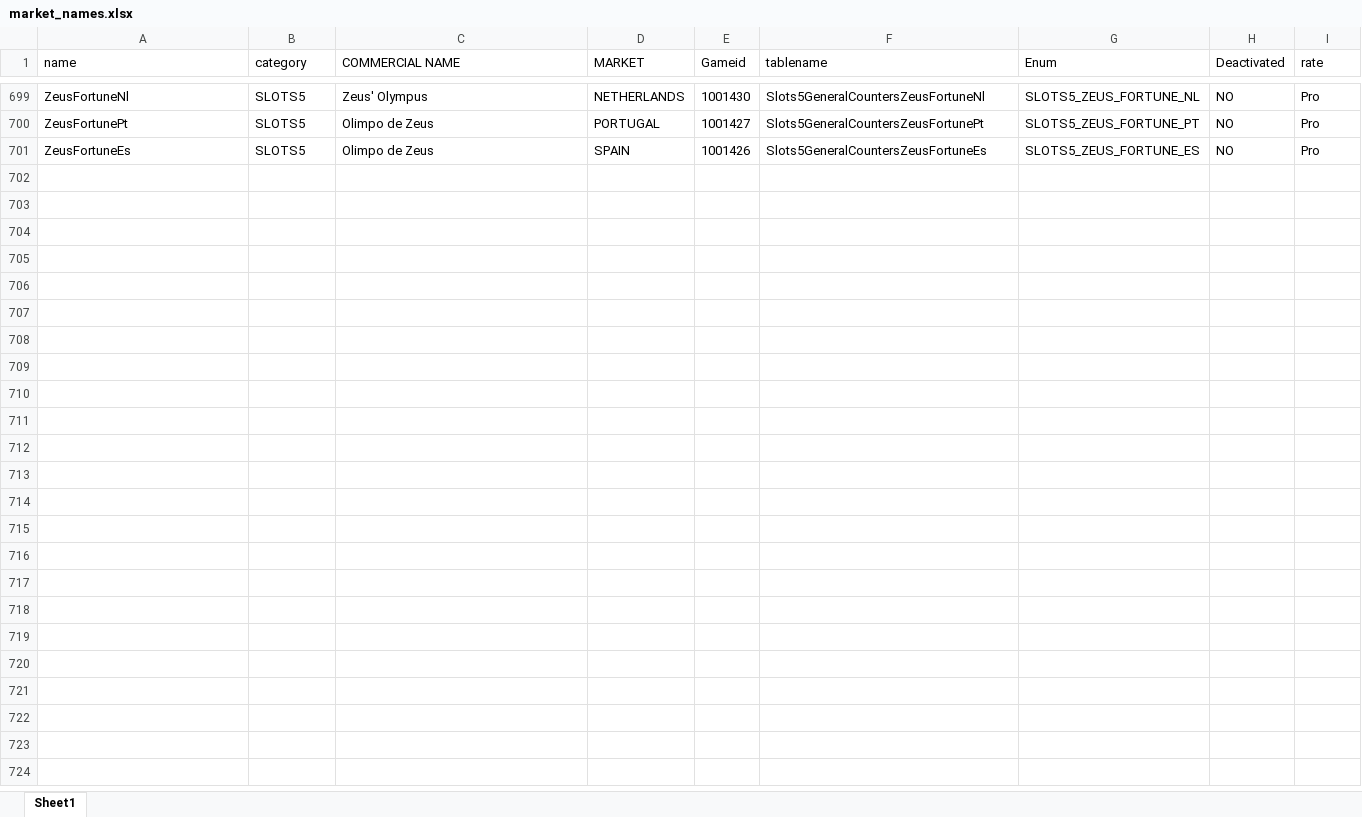
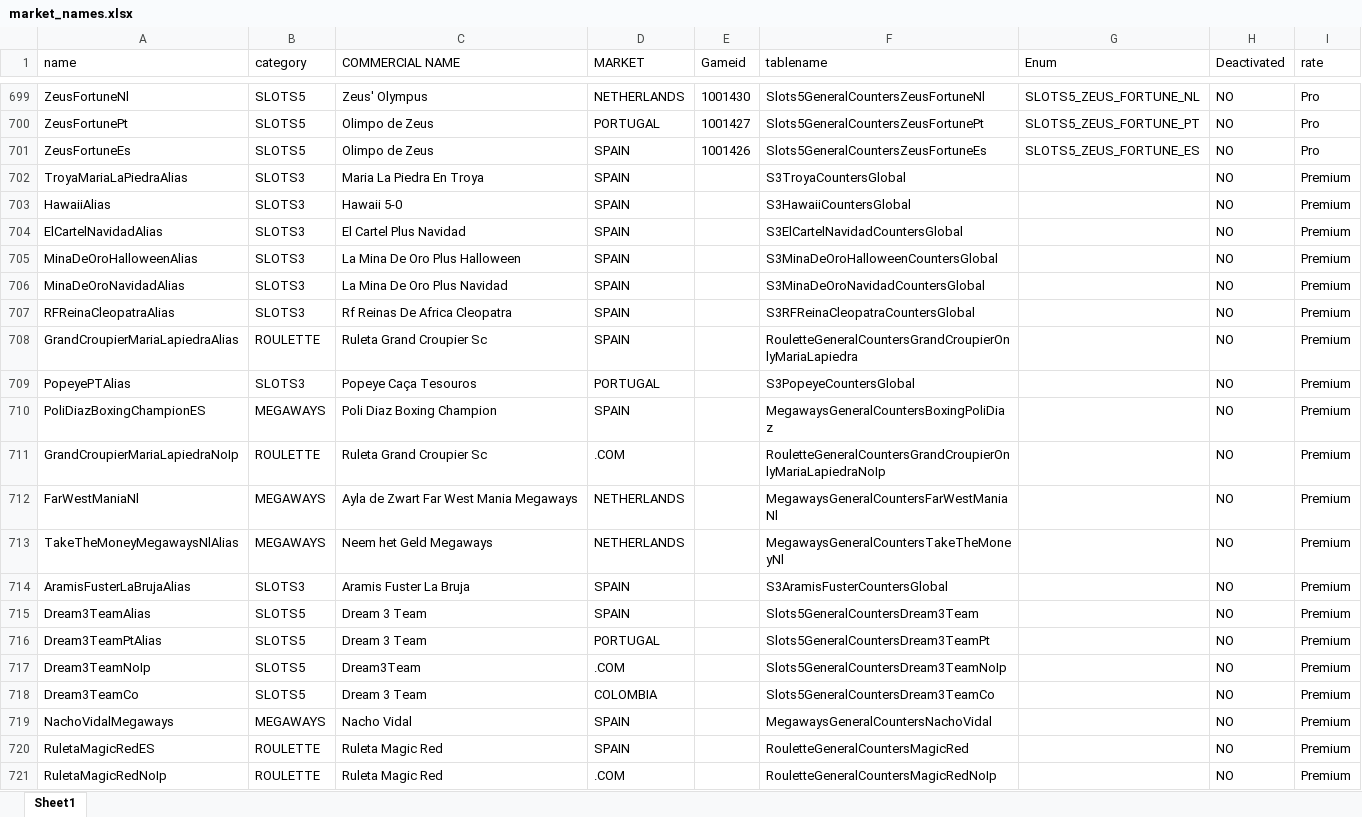
Before and after one commit to danmgagames/themes-and-features, an Excel workbook: config/market_names.xlsx, sheet Sheet1, drawn as a sheet; only a part is shown, gaps mark what is left out; values as stored, in another font and other column widths than the file's, no borders; table styles not drawn; the diff names each change by its address in the sheet, - before the commit and + after, or states it on an @@ line.

```diff
--- a/config/market_names.xlsx (sheet Sheet1)
+++ b/config/market_names.xlsx (sheet Sheet1)
+row 702: TroyaMariaLaPiedraAlias | SLOTS3 | Maria La Piedra En Troya | SPAIN |  | S3TroyaCountersGlobal |  | NO | Premium
+row 703: HawaiiAlias | SLOTS3 | Hawaii 5-0 | SPAIN |  | S3HawaiiCountersGlobal |  | NO | Premium
+row 704: ElCartelNavidadAlias | SLOTS3 | El Cartel Plus Navidad | SPAIN |  | S3ElCartelNavidadCountersGlobal |  | NO | Premium
+row 705: MinaDeOroHalloweenAlias | SLOTS3 | La Mina De Oro Plus Halloween | SPAIN |  | S3MinaDeOroHalloweenCountersGlobal |  | NO | Premium
+row 706: MinaDeOroNavidadAlias | SLOTS3 | La Mina De Oro Plus Navidad | SPAIN |  | S3MinaDeOroNavidadCountersGlobal |  | NO | Premium
+row 707: RFReinaCleopatraAlias | SLOTS3 | Rf Reinas De Africa Cleopatra | SPAIN |  | S3RFReinaCleopatraCountersGlobal |  | NO | Premium
+row 708: GrandCroupierMariaLapiedraAlias | ROULETTE | Ruleta Grand Croupier Sc | SPAIN |  | RouletteGeneralCountersGrandCroupierOnlyMariaLapiedra |  | NO | Premium
+row 709: PopeyePTAlias | SLOTS3 | Popeye Caça Tesouros | PORTUGAL |  | S3PopeyeCountersGlobal |  | NO | Premium
+row 710: PoliDiazBoxingChampionES | MEGAWAYS | Poli Diaz Boxing Champion | SPAIN |  | MegawaysGeneralCountersBoxingPoliDiaz |  | NO | Premium
+row 711: GrandCroupierMariaLapiedraNoIp | ROULETTE | Ruleta Grand Croupier Sc | .COM |  | RouletteGeneralCountersGrandCroupierOnlyMariaLapiedraNoIp |  | NO | Premium
+row 712: FarWestManiaNl | MEGAWAYS | Ayla de Zwart Far West Mania Megaways | NETHERLANDS |  | MegawaysGeneralCountersFarWestManiaNl |  | NO | Premium
+row 713: TakeTheMoneyMegawaysNlAlias | MEGAWAYS | Neem het Geld Megaways | NETHERLANDS |  | MegawaysGeneralCountersTakeTheMoneyNl |  | NO | Premium
+row 714: AramisFusterLaBrujaAlias | SLOTS3 | Aramis Fuster La Bruja | SPAIN |  | S3AramisFusterCountersGlobal |  | NO | Premium
+row 715: Dream3TeamAlias | SLOTS5 | Dream 3 Team | SPAIN |  | Slots5GeneralCountersDream3Team |  | NO | Premium
+row 716: Dream3TeamPtAlias | SLOTS5 | Dream 3 Team | PORTUGAL |  | Slots5GeneralCountersDream3TeamPt |  | NO | Premium
+row 717: Dream3TeamNoIp | SLOTS5 | Dream3Team | .COM |  | Slots5GeneralCountersDream3TeamNoIp |  | NO | Premium
+row 718: Dream3TeamCo | SLOTS5 | Dream 3 Team | COLOMBIA |  | Slots5GeneralCountersDream3TeamCo |  | NO | Premium
+row 719: NachoVidalMegaways | MEGAWAYS | Nacho Vidal | SPAIN |  | MegawaysGeneralCountersNachoVidal |  | NO | Premium
+row 720: RuletaMagicRedES | ROULETTE | Ruleta Magic Red | SPAIN |  | RouletteGeneralCountersMagicRed |  | NO | Premium
+row 721: RuletaMagicRedNoIp | ROULETTE | Ruleta Magic Red | .COM |  | RouletteGeneralCountersMagicRedNoIp |  | NO | Premium
```
Also changed, not shown: 7 other files.
